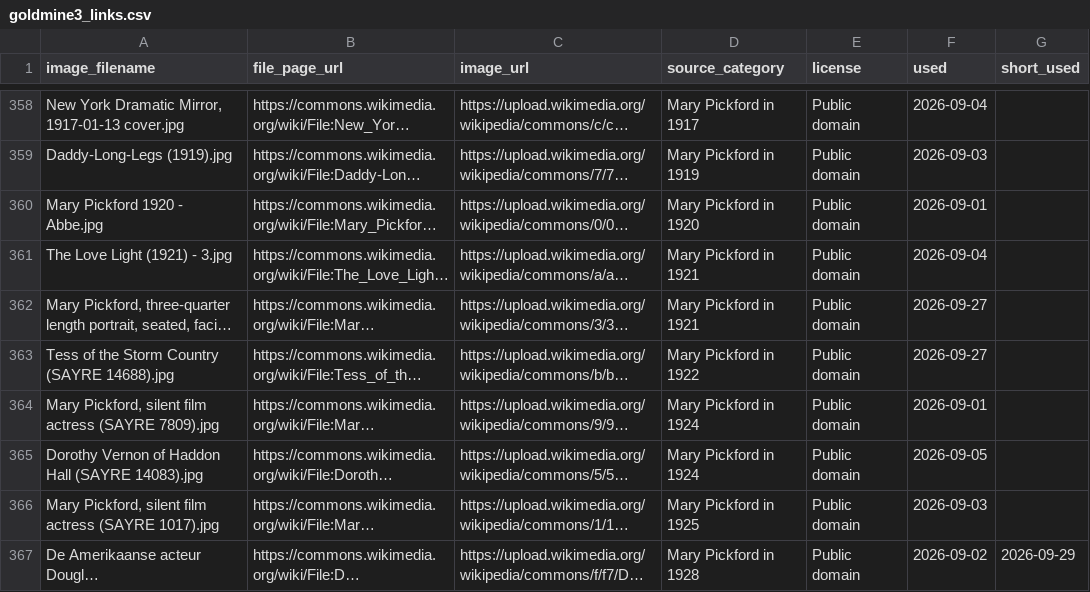
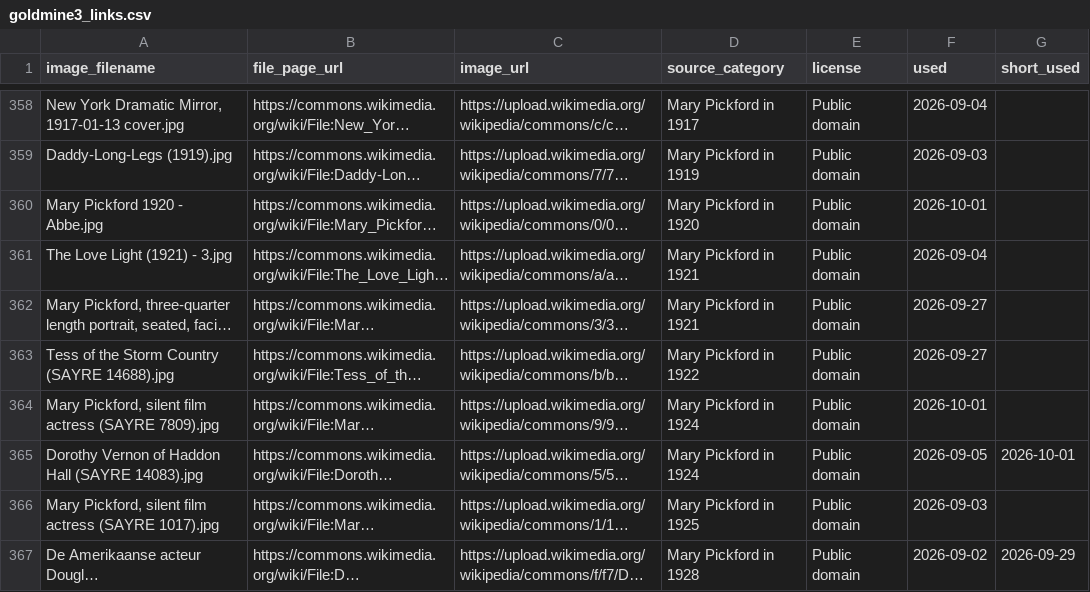
Before and after one commit to hashiraarchives/photo-reels, a CSV file: seed_data/goldmine3_links.csv, drawn as a sheet; only a part is shown, gaps mark what is left out; long unchanged cells end in …; the diff covers the shown part only; the diff names each change by its address in the sheet, - before the commit and + after, or states it on an @@ line.

```diff
--- a/seed_data/goldmine3_links.csv
+++ b/seed_data/goldmine3_links.csv
-F360 (used): 2026-09-01
+F360 (used): 2026-10-01
-F364 (used): 2026-09-01
+F364 (used): 2026-10-01
-G365 (short_used): (empty)
+G365 (short_used): 2026-10-01
```
Also changed, not shown: 128 edited cells elsewhere in this file, seed_data/goldmine_links.csv, 6 other files.
